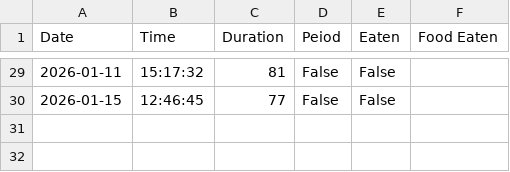
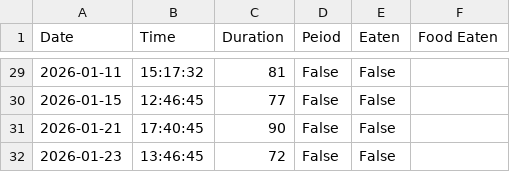
Before and after one commit to TristanBreen/THOR_API, a CSV file: Data/seizures.csv, drawn as a sheet; only a part is shown, gaps mark what is left out; the diff names each change by its address in the sheet, - before the commit and + after, or states it on an @@ line.

Commit message:
fuck me fixing data files

```diff
--- a/Data/seizures.csv
+++ b/Data/seizures.csv
+row 31: 2026-01-21 | 17:40:45 | 90 | False | False
+row 32: 2026-01-23 | 13:46:45 | 72 | False | False
```
Also changed, not shown: 1 other file.
